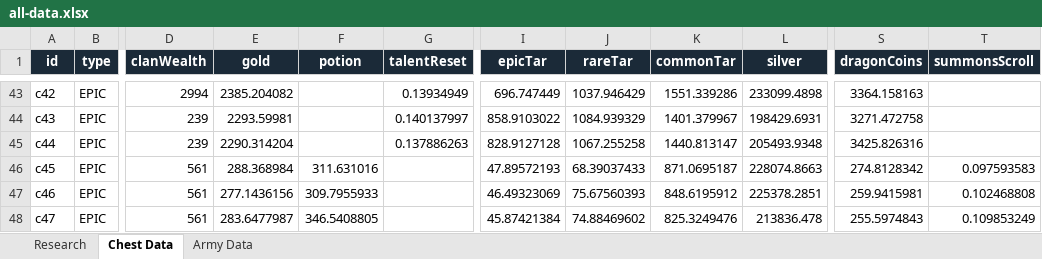
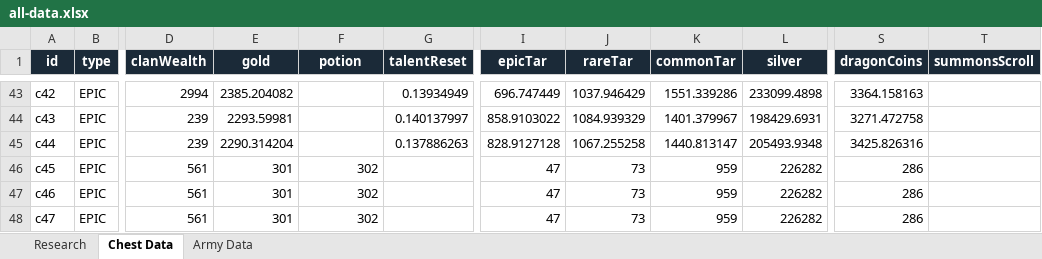
Before and after one commit to TBToolkit/tbtoolkit, an Excel workbook: downloads/data/all-data.xlsx, sheet Chest Data, drawn as a sheet; only a part is shown, gaps mark what is left out; values as stored, in another font and other column widths than the file's, no borders; the diff names each change by its address in the sheet, - before the commit and + after, or states it on an @@ line.

Commit message:
Update raid chest averages and calendar navigation

```diff
--- a/downloads/data/all-data.xlsx (sheet Chest Data)
+++ b/downloads/data/all-data.xlsx (sheet Chest Data)
-E46 (gold): 288.368984
+E46 (gold): 301
-F46 (potion): 311.631016
+F46 (potion): 302
-I46 (epicTar): 47.89572193
+I46 (epicTar): 47
-J46 (rareTar): 68.39037433
+J46 (rareTar): 73
-K46 (commonTar): 871.0695187
+K46 (commonTar): 959
-L46 (silver): 228074.8663
+L46 (silver): 226282
-S46 (dragonCoins): 274.8128342
+S46 (dragonCoins): 286
-T46 (summonsScroll): 0.097593583
+T46 (summonsScroll): (empty)
-E47 (gold): 277.1436156
+E47 (gold): 301
-F47 (potion): 309.7955933
+F47 (potion): 302
-I47 (epicTar): 46.49323069
+I47 (epicTar): 47
-J47 (rareTar): 75.67560393
+J47 (rareTar): 73
-K47 (commonTar): 848.6195912
+K47 (commonTar): 959
-L47 (silver): 225378.2851
+L47 (silver): 226282
-S47 (dragonCoins): 259.9415981
+S47 (dragonCoins): 286
-T47 (summonsScroll): 0.102468808
+T47 (summonsScroll): (empty)
-E48 (gold): 283.6477987
+E48 (gold): 301
-F48 (potion): 346.5408805
+F48 (potion): 302
-I48 (epicTar): 45.87421384
+I48 (epicTar): 47
-J48 (rareTar): 74.88469602
+J48 (rareTar): 73
-K48 (commonTar): 825.3249476
+K48 (commonTar): 959
-L48 (silver): 213836.478
+L48 (silver): 226282
-S48 (dragonCoins): 255.5974843
+S48 (dragonCoins): 286
-T48 (summonsScroll): 0.109853249
+T48 (summonsScroll): (empty)
```
Also changed, not shown: downloads/data/chests.xlsx, 15 other files.
